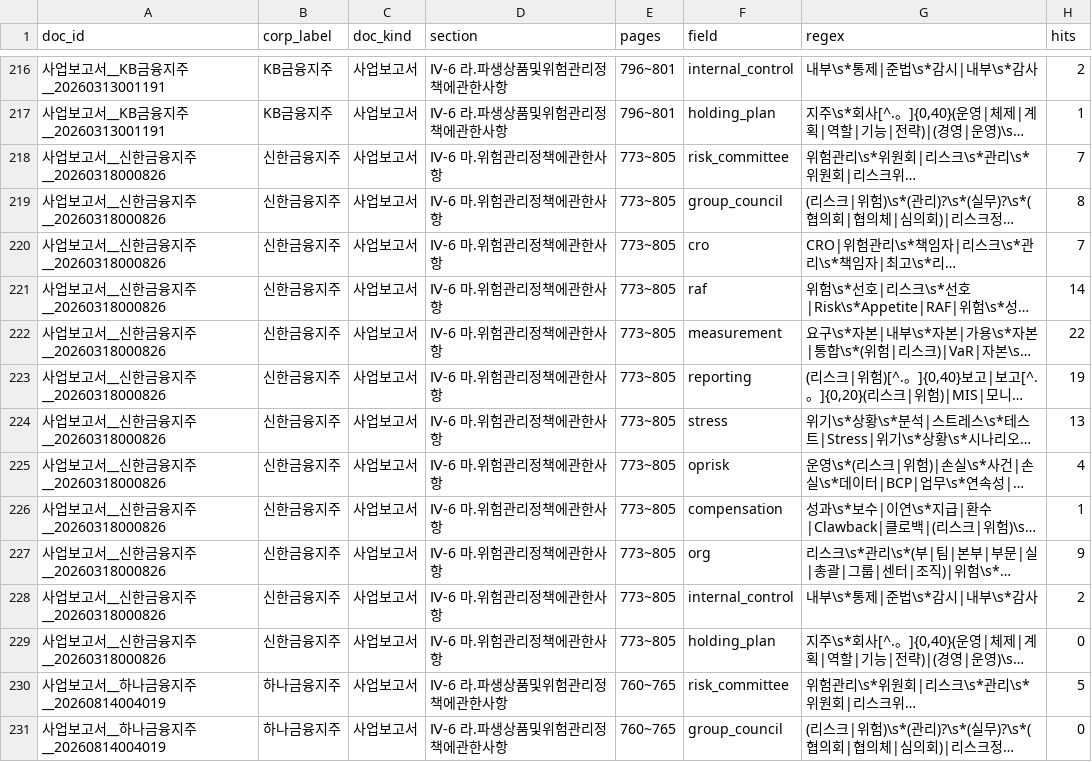
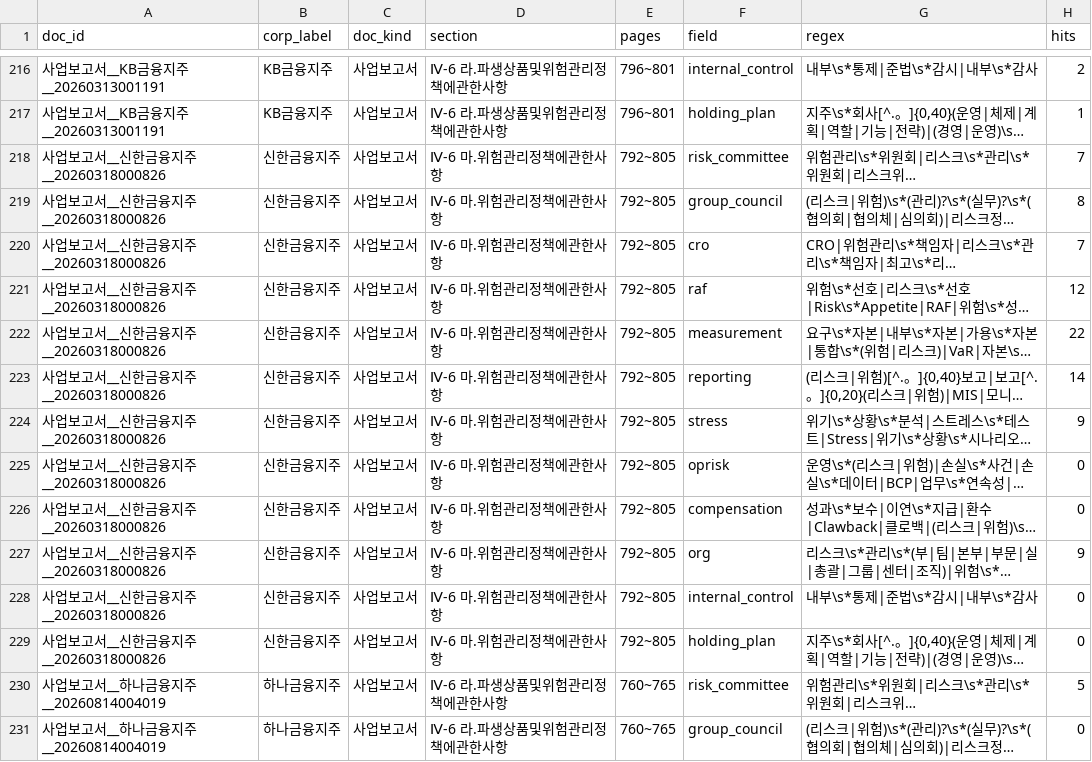
Before and after one commit to lastprice-tech/lastprice, a CSV file: dart_out/risk8/검색기록.csv, drawn as a sheet; only a part is shown, gaps mark what is left out; long unchanged cells end in …; the diff names each change by its address in the sheet, - before the commit and + after, or states it on an @@ line.

```diff
--- a/dart_out/risk8/검색기록.csv
+++ b/dart_out/risk8/검색기록.csv
-E218:E229 (pages): 773~805
+E218:E229 (pages): 792~805
-H221 (hits): 14
+H221 (hits): 12
-H223 (hits): 19
+H223 (hits): 14
-H224 (hits): 13
+H224 (hits): 9
-H225 (hits): 4
+H225 (hits): 0
-H226 (hits): 1
+H226 (hits): 0
-H228 (hits): 2
+H228 (hits): 0
```
Also changed, not shown: 3 other files.
